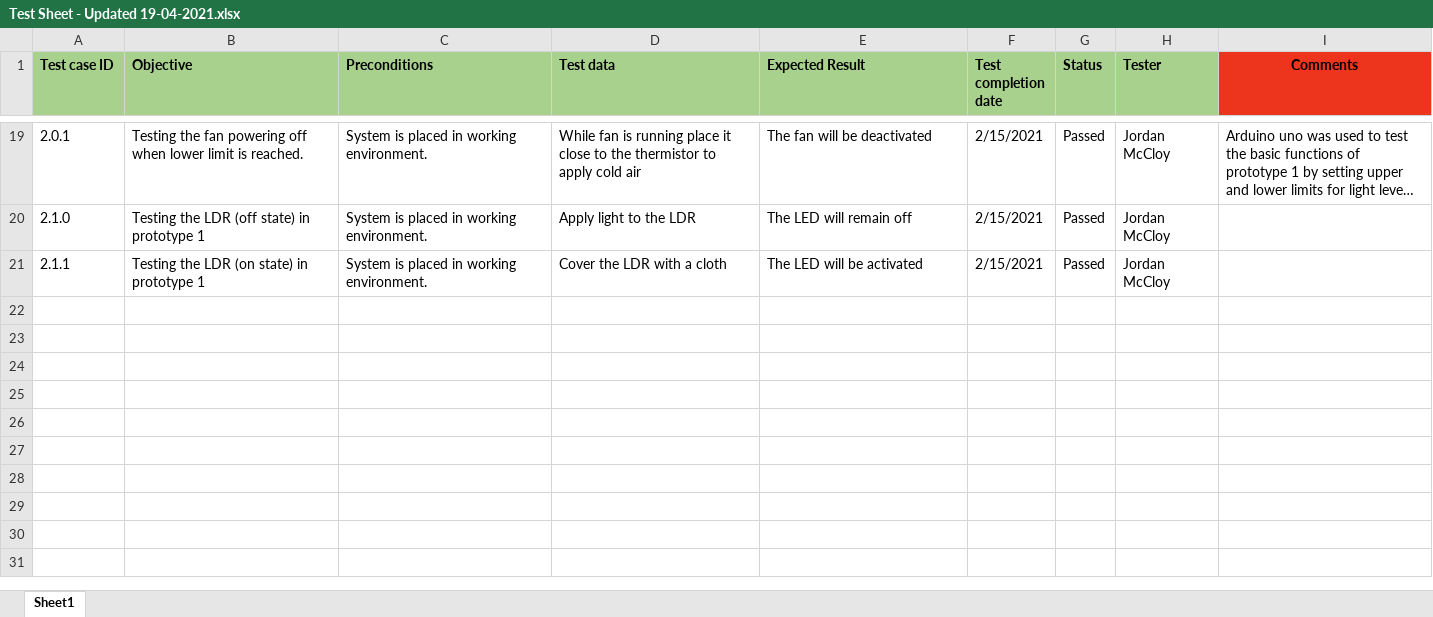
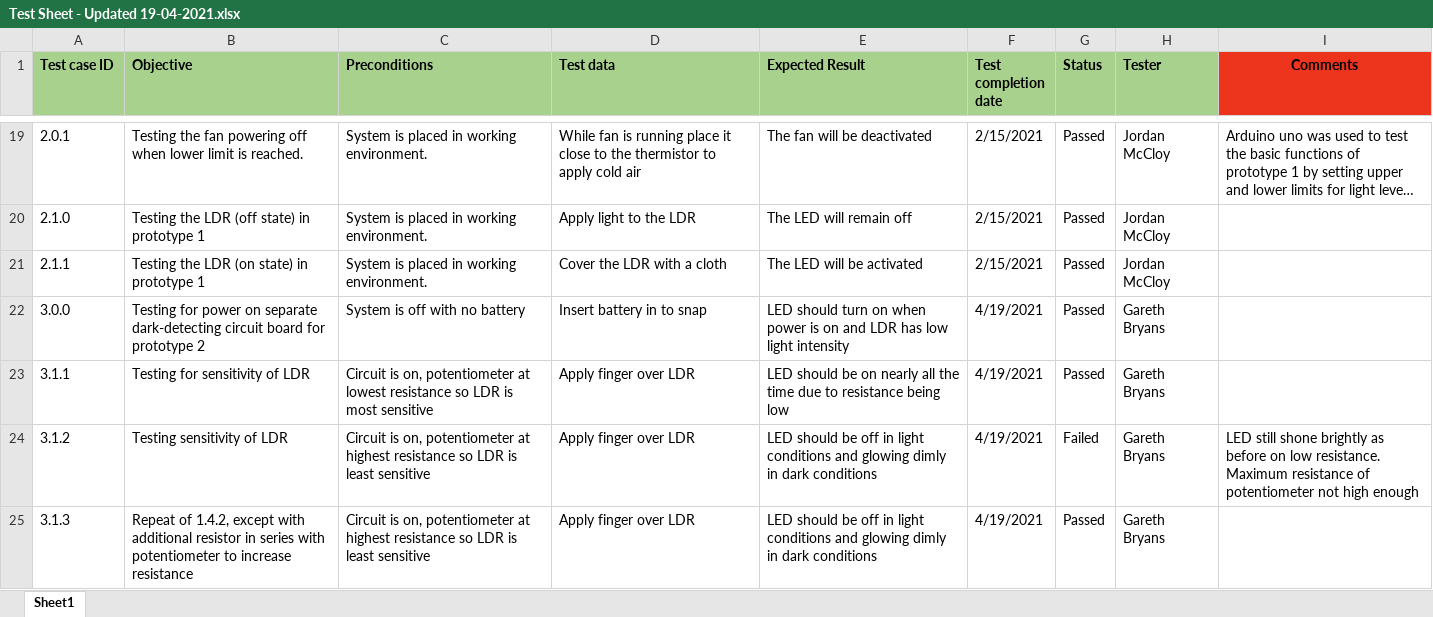
Before and after one commit to ELE2036-Team7/Test-Sheet, an Excel workbook: Test Sheet - Updated 19-04-2021.xlsx, sheet Sheet1, drawn as a sheet; only a part is shown, gaps mark what is left out; long unchanged cells end in …; values as stored, in another font and other column widths than the file's, no borders; the diff names each change by its address in the sheet, - before the commit and + after, or states it on an @@ line.

Commit message:
Add files via upload

```diff
--- a/Test Sheet - Updated 19-04-2021.xlsx (sheet Sheet1)
+++ b/Test Sheet - Updated 19-04-2021.xlsx (sheet Sheet1)
+row 22: 3.0.0 | Testing for power on separate dark-detecting circuit board for prototype 2 | System is off with no battery | Insert battery in to snap | LED should turn on when power is on and LDR has low light intensity | 4/19/2021 | Passed | Gareth Bryans
+row 23: 3.1.1 | Testing for sensitivity of LDR | Circuit is on, potentiometer at lowest resistance so LDR is most sensitive | Apply finger over LDR | LED should be on nearly all the time due to resistance being low | 4/19/2021 | Passed | Gareth Bryans
+row 24: 3.1.2 | Testing sensitivity of LDR | Circuit is on, potentiometer at highest resistance so LDR is least sensitive | Apply finger over LDR | LED should be off in light conditions and glowing dimly in dark conditions | 4/19/2021 | Failed | Gareth Bryans | LED still shone brightly as before on low resistance. Maximum resistance of potentiometer not high enough
+row 25: 3.1.3 | Repeat of 1.4.2, except with additional resistor in series with potentiometer to increase resistance | Circuit is on, potentiometer at highest resistance so LDR is least sensitive | Apply finger over LDR | LED should be off in light conditions and glowing dimly in dark conditions | 4/19/2021 | Passed | Gareth Bryans
```
